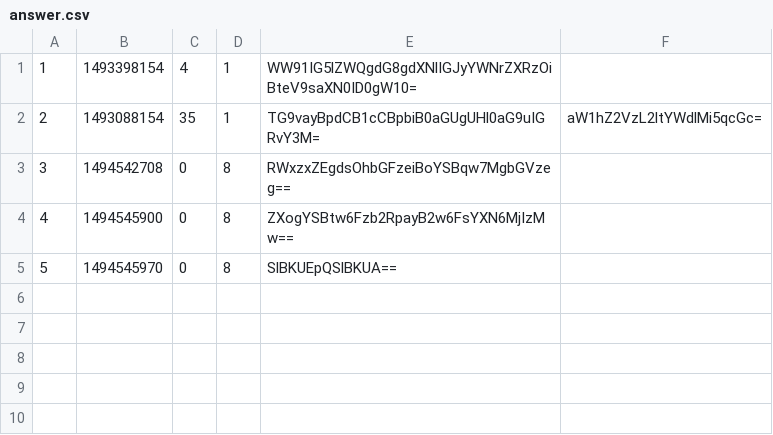
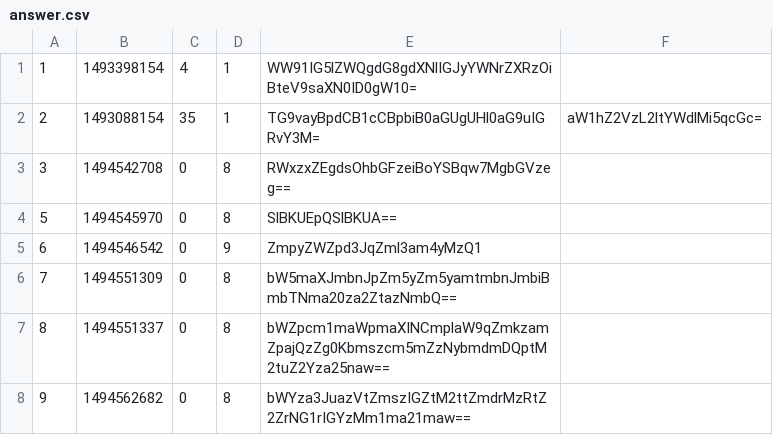
Before and after one commit to kotoszo/tapeta_askmate, a CSV file: data/answer.csv, drawn as a sheet.

```diff
--- a/data/answer.csv
+++ b/data/answer.csv
@@ -3,3 +3,6 @@
 3,1494542708,0,8,RWxzxZEgdsOhbGFzeiBoYSBqw7MgbGVzeg==,
-4,1494545900,0,8,ZXogYSBtw6Fzb2RpayB2w6FsYXN6MjIzMw==,
 5,1494545970,0,8,SlBKUEpQSlBKUA==,
+6,1494546542,0,9,ZmpyZWZpd3JqZml3am4yMzQ1,
+7,1494551309,0,8,bW5maXJmbnJpZm5yZm5yamtmbnJmbiBmbTNma20za2ZtazNmbQ==,
+8,1494551337,0,8,bWZpcm1maWpmaXINCmplaW9qZmkzamZpajQzZg0Kbmszcm5mZzNybmdmDQptM2tuZ2Yza25naw==,
+9,1494562682,0,8,bWYza3JuazVtZmszIGZtM2ttZmdrMzRtZ2ZrNG1rIGYzMm1ma21maw==,
```
Also changed, not shown: data/question.csv, 11 other files.
